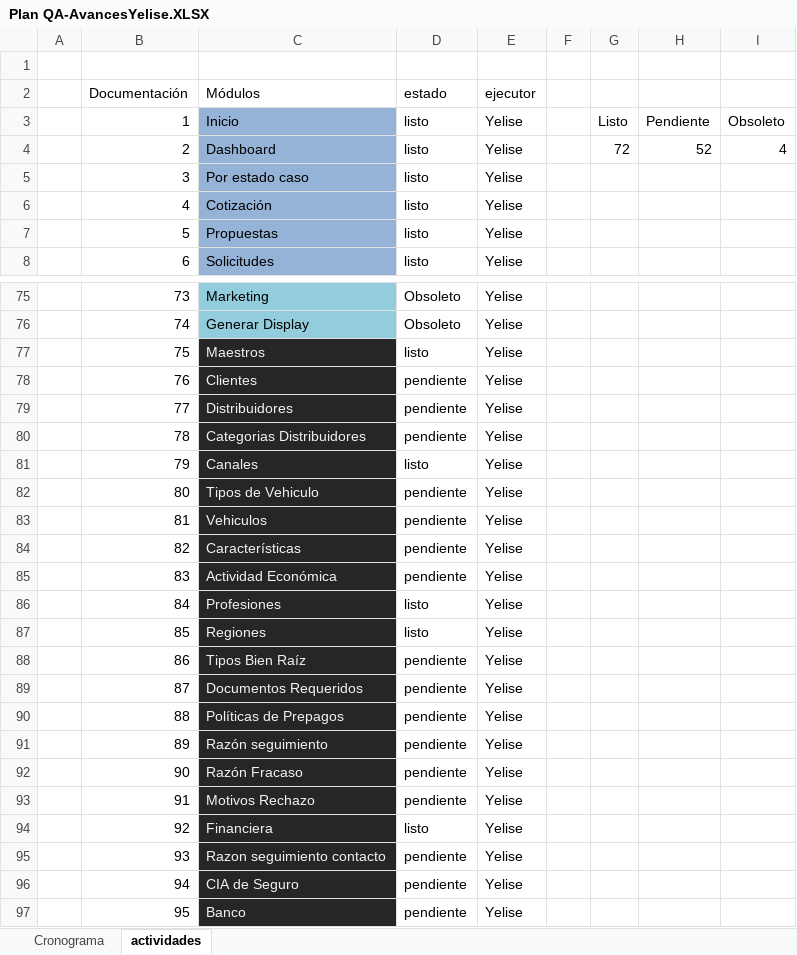
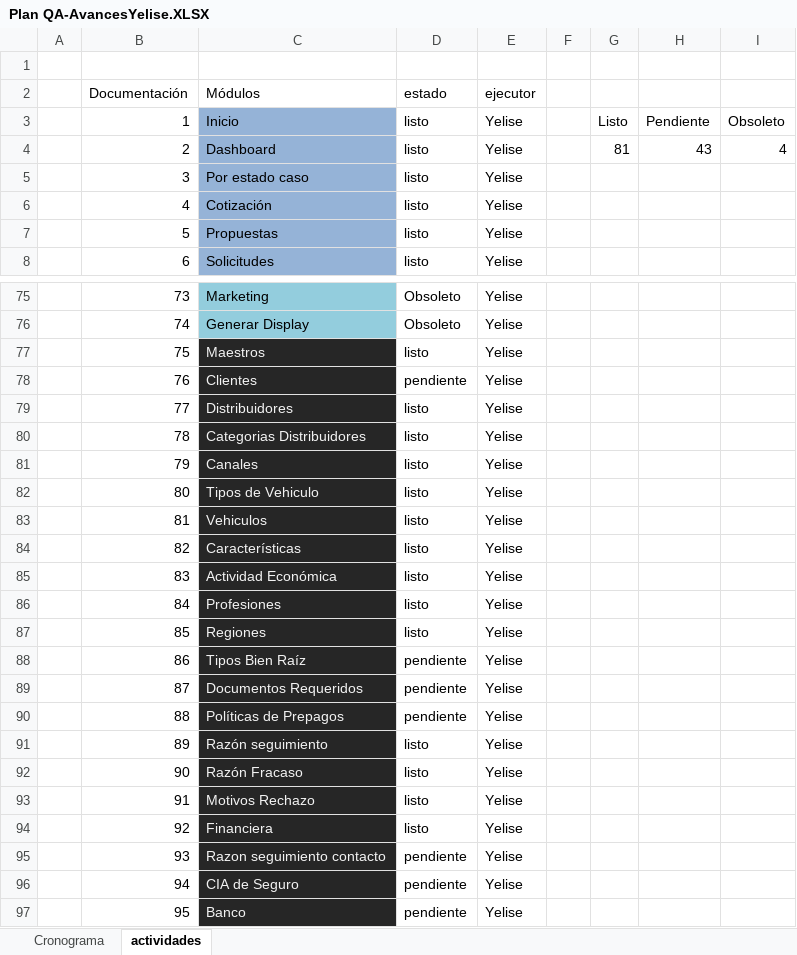
Before and after one commit to mvilches2508/Global-Testing, an Excel workbook: Plan QA-AvancesYelise.XLSX, sheet actividades, drawn as a sheet; only a part is shown, gaps mark what is left out; values as stored, in another font and other column widths than the file's, no borders; charts and pictures not drawn; the diff names each change by its address in the sheet, - before the commit and + after, or states it on an @@ line.

Commit message:
plan semanal
actualizacion

```diff
--- a/Plan QA-AvancesYelise.XLSX (sheet actividades)
+++ b/Plan QA-AvancesYelise.XLSX (sheet actividades)
-G4: 72
+G4: 81
-H4: 52
+H4: 43
-D79:D80 (estado): pendiente
+D79:D80 (estado): listo
-D82:D85 (estado): pendiente
+D82:D85 (estado): listo
-D91:D93 (estado): pendiente
+D91:D93 (estado): listo
```
Also changed, not shown: charts or pictures.
